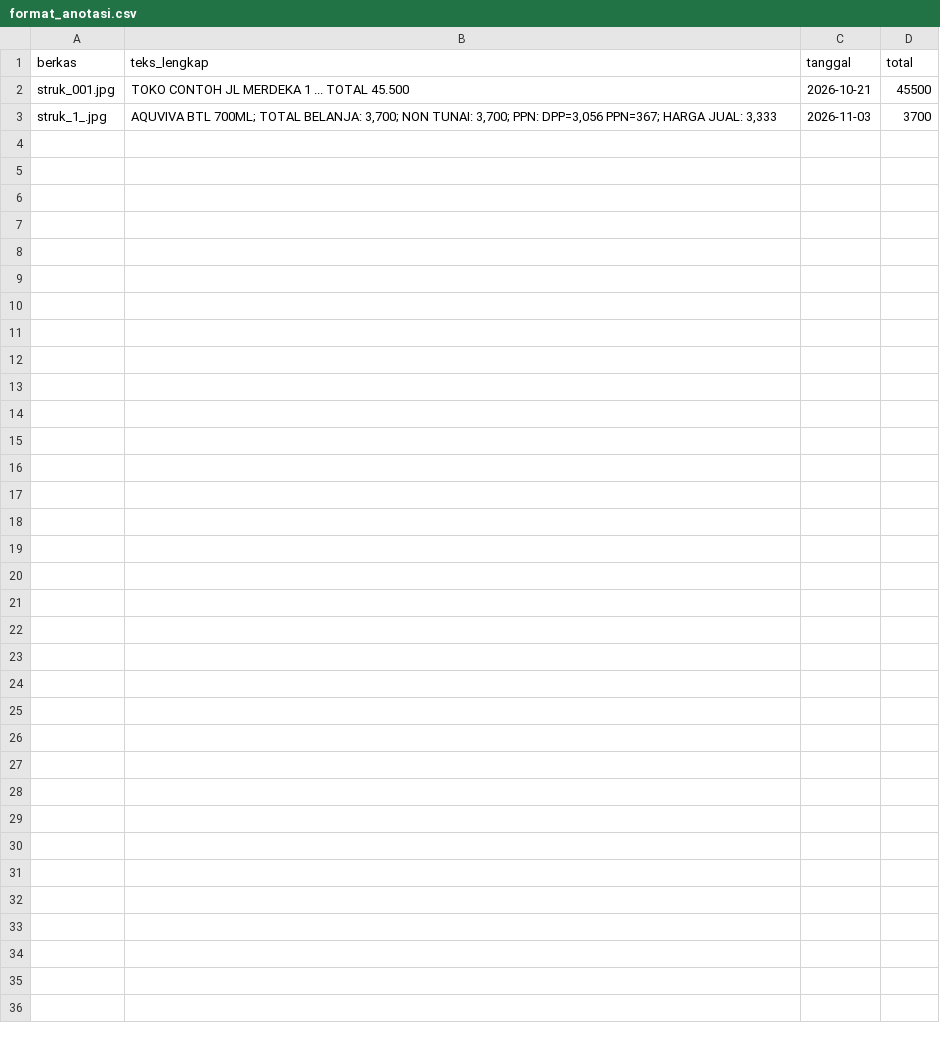
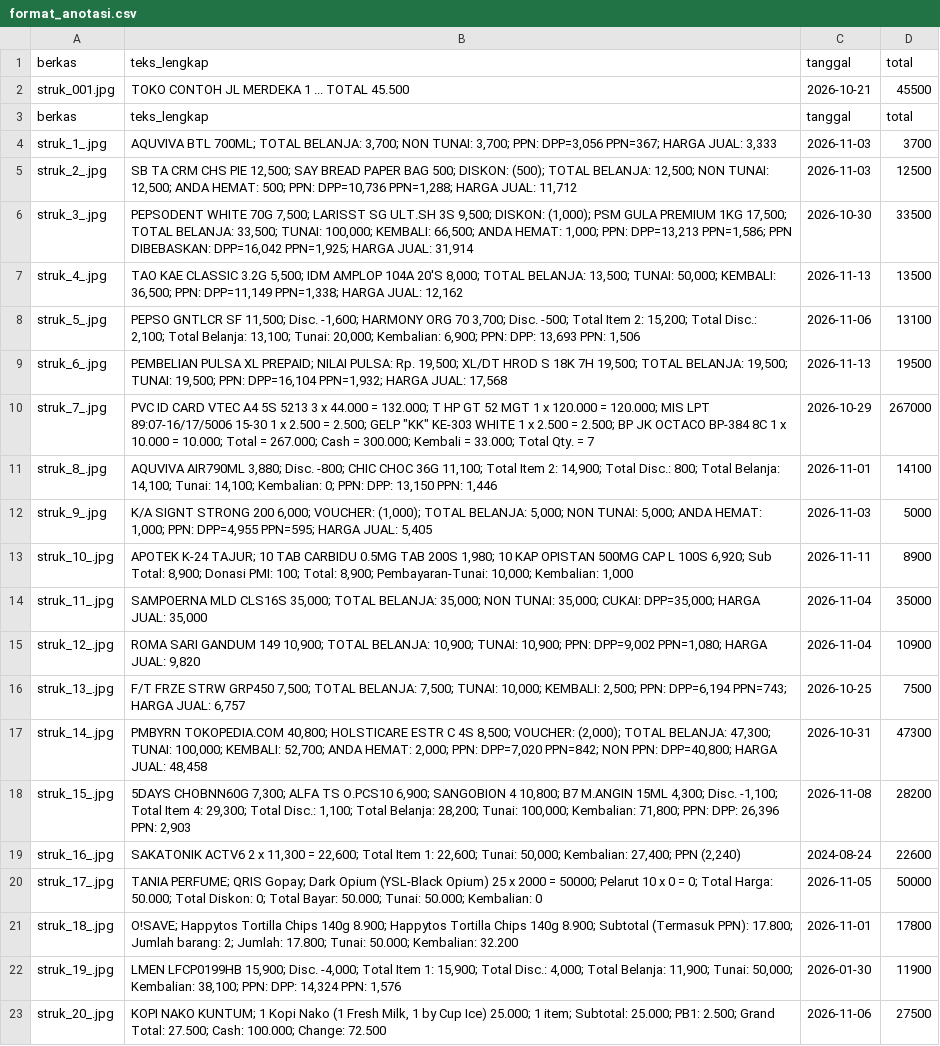
Before and after one commit to Prodi-TI-IBIKesatuan/pcd2026-ti23pa-t4, a CSV file: data/format_anotasi.csv, drawn as a sheet.

Commit message:
Update format_anotasi.csv

```diff
--- a/data/format_anotasi.csv
+++ b/data/format_anotasi.csv
@@ -2,2 +2,22 @@ berkas,teks_lengkap,tanggal,total
 struk_001.jpg,TOKO CONTOH JL MERDEKA 1 ... TOTAL 45.500,2026-10-21,45500
+berkas,teks_lengkap,tanggal,total
 struk_1_.jpg,"AQUVIVA BTL 700ML; TOTAL BELANJA: 3,700; NON TUNAI: 3,700; PPN: DPP=3,056 PPN=367; HARGA JUAL: 3,333",2026-11-03,3700
+struk_2_.jpg,"SB TA CRM CHS PIE 12,500; SAY BREAD PAPER BAG 500; DISKON: (500); TOTAL BELANJA: 12,500; NON TUNAI: 12,500; ANDA HEMAT: 500; PPN: DPP=10,736 PPN=1,288; HARGA JUAL: 11,712",2026-11-03,12500
+struk_3_.jpg,"PEPSODENT WHITE 70G 7,500; LARISST SG ULT.SH 3S 9,500; DISKON: (1,000); PSM GULA PREMIUM 1KG 17,500; TOTAL BELANJA: 33,500; TUNAI: 100,000; KEMBALI: 66,500; ANDA HEMAT: 1,000; PPN: DPP=13,213 PPN=1,586; PPN DIBEBASKAN: DPP=16,042 PPN=1,925; HARGA JUAL: 31,914",2026-10-30,33500
+struk_4_.jpg,"TAO KAE CLASSIC 3.2G 5,500; IDM AMPLOP 104A 20'S 8,000; TOTAL BELANJA: 13,500; TUNAI: 50,000; KEMBALI: 36,500; PPN: DPP=11,149 PPN=1,338; HARGA JUAL: 12,162",2026-11-13,13500
+struk_5_.jpg,"PEPSO GNTLCR SF 11,500; Disc. -1,600; HARMONY ORG 70 3,700; Disc. -500; Total Item 2: 15,200; Total Disc.: 2,100; Total Belanja: 13,100; Tunai: 20,000; Kembalian: 6,900; PPN: DPP: 13,693 PPN: 1,506",2026-11-06,13100
+struk_6_.jpg,"PEMBELIAN PULSA XL PREPAID; NILAI PULSA: Rp. 19,500; XL/DT HROD S 18K 7H 19,500; TOTAL BELANJA: 19,500; TUNAI: 19,500; PPN: DPP=16,104 PPN=1,932; HARGA JUAL: 17,568",2026-11-13,19500
+struk_7_.jpg,"PVC ID CARD VTEC A4 5S 5213 3 x 44.000 = 132.000; T HP GT 52 MGT 1 x 120.000 = 120.000; MIS LPT 89:07-16/17/5006 15-30 1 x 2.500 = 2.500; GELP ""KK"" KE-303 WHITE 1 x 2.500 = 2.500; BP JK OCTACO BP-384 8C 1 x 10.000 = 10.000; Total = 267.000; Cash = 300.000; Kembali = 33.000; Total Qty. = 7",2026-10-29,267000
+struk_8_.jpg,"AQUVIVA AIR790ML 3,880; Disc. -800; CHIC CHOC 36G 11,100; Total Item 2: 14,900; Total Disc.: 800; Total Belanja: 14,100; Tunai: 14,100; Kembalian: 0; PPN: DPP: 13,150 PPN: 1,446",2026-11-01,14100
+struk_9_.jpg,"K/A SIGNT STRONG 200 6,000; VOUCHER: (1,000); TOTAL BELANJA: 5,000; NON TUNAI: 5,000; ANDA HEMAT: 1,000; PPN: DPP=4,955 PPN=595; HARGA JUAL: 5,405",2026-11-03,5000
+struk_10_.jpg,"APOTEK K-24 TAJUR; 10 TAB CARBIDU 0.5MG TAB 200S 1,980; 10 KAP OPISTAN 500MG CAP L 100S 6,920; Sub Total: 8,900; Donasi PMI: 100; Total: 8,900; Pembayaran-Tunai: 10,000; Kembalian: 1,000",2026-11-11,8900
+struk_11_.jpg,"SAMPOERNA MLD CLS16S 35,000; TOTAL BELANJA: 35,000; NON TUNAI: 35,000; CUKAI: DPP=35,000; HARGA JUAL: 35,000",2026-11-04,35000
+struk_12_.jpg,"ROMA SARI GANDUM 149 10,900; TOTAL BELANJA: 10,900; TUNAI: 10,900; PPN: DPP=9,002 PPN=1,080; HARGA JUAL: 9,820",2026-11-04,10900
+struk_13_.jpg,"F/T FRZE STRW GRP450 7,500; TOTAL BELANJA: 7,500; TUNAI: 10,000; KEMBALI: 2,500; PPN: DPP=6,194 PPN=743; HARGA JUAL: 6,757",2026-10-25,7500
+struk_14_.jpg,"PMBYRN TOKOPEDIA.COM 40,800; HOLSTICARE ESTR C 4S 8,500; VOUCHER: (2,000); TOTAL BELANJA: 47,300; TUNAI: 100,000; KEMBALI: 52,700; ANDA HEMAT: 2,000; PPN: DPP=7,020 PPN=842; NON PPN: DPP=40,800; HARGA JUAL: 48,458",2026-10-31,47300
+struk_15_.jpg,"5DAYS CHOBNN60G 7,300; ALFA TS O.PCS10 6,900; SANGOBION 4 10,800; B7 M.ANGIN 15ML 4,300; Disc. -1,100; Total Item 4: 29,300; Total Disc.: 1,100; Total Belanja: 28,200; Tunai: 100,000; Kembalian: 71,800; PPN: DPP: 26,396 PPN: 2,903",2026-11-08,28200
+struk_16_.jpg,"SAKATONIK ACTV6 2 x 11,300 = 22,600; Total Item 1: 22,600; Tunai: 50,000; Kembalian: 27,400; PPN (2,240)",2024-08-24,22600
+struk_17_.jpg,TANIA PERFUME; QRIS Gopay; Dark Opium (YSL-Black Opium) 25 x 2000 = 50000; Pelarut 10 x 0 = 0; Total Harga: 50.000; Total Diskon: 0; Total Bayar: 50.000; Tunai: 50.000; Kembalian: 0,2026-11-05,50000
+struk_18_.jpg,O!SAVE; Happytos Tortilla Chips 140g 8.900; Happytos Tortilla Chips 140g 8.900; Subtotal (Termasuk PPN): 17.800; Jumlah barang: 2; Jumlah: 17.800; Tunai: 50.000; Kembalian: 32.200,2026-11-01,17800
+struk_19_.jpg,"LMEN LFCP0199HB 15,900; Disc. -4,000; Total Item 1: 15,900; Total Disc.: 4,000; Total Belanja: 11,900; Tunai: 50,000; Kembalian: 38,100; PPN: DPP: 14,324 PPN: 1,576",2026-01-30,11900
+struk_20_.jpg,"KOPI NAKO KUNTUM; 1 Kopi Nako (1 Fresh Milk, 1 by Cup Ice) 25.000; 1 item; Subtotal: 25.000; PB1: 2.500; Grand Total: 27.500; Cash: 100.000; Change: 72.500",2026-11-06,27500
```
